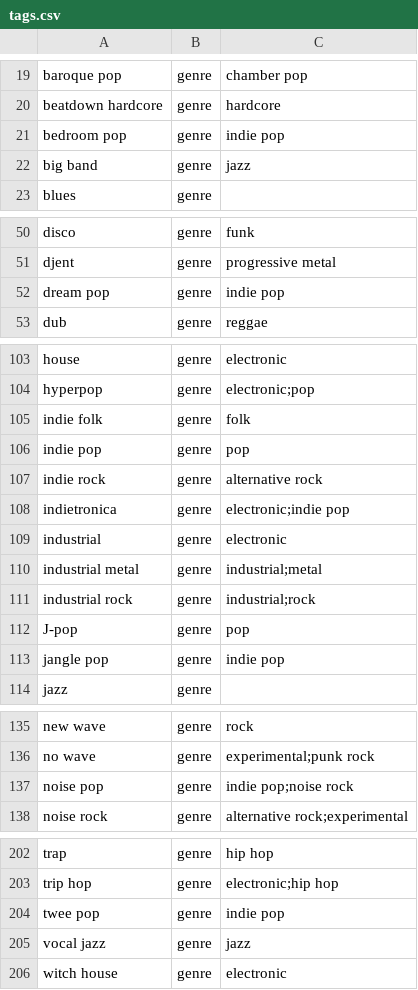
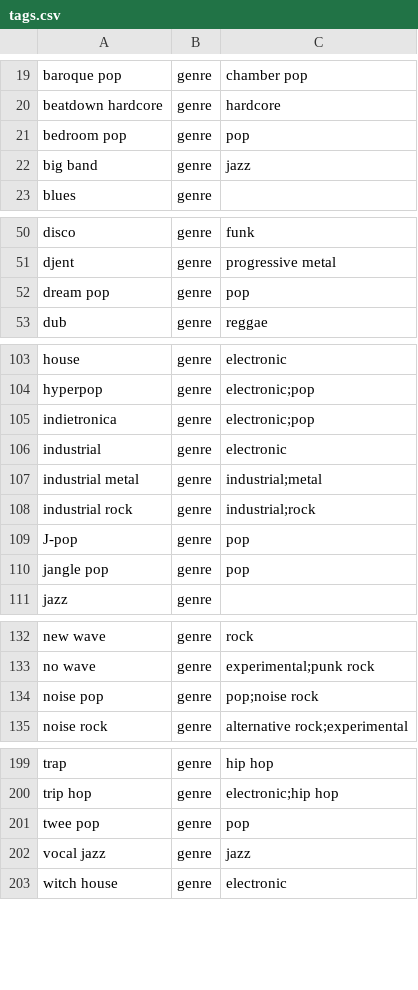
Before and after one commit to michaelficarra/music, a CSV file: data/tags.csv, drawn as a sheet; only a part is shown, gaps mark what is left out.

```diff
--- a/data/tags.csv
+++ b/data/tags.csv
@@ -20,3 +20,3 @@ baroque pop,genre,chamber pop
 beatdown hardcore,genre,hardcore
-bedroom pop,genre,indie pop
+bedroom pop,genre,pop
 big band,genre,jazz
@@ -51,3 +51,3 @@ disco,genre,funk
 djent,genre,progressive metal
-dream pop,genre,indie pop
+dream pop,genre,pop
 dub,genre,reggae
@@ -104,6 +104,3 @@ house,genre,electronic
 hyperpop,genre,electronic;pop
-indie folk,genre,folk
-indie pop,genre,pop
-indie rock,genre,alternative rock
-indietronica,genre,electronic;indie pop
+indietronica,genre,electronic;pop
 industrial,genre,electronic
@@ -112,3 +109,3 @@ industrial rock,genre,industrial;rock
 J-pop,genre,pop
-jangle pop,genre,indie pop
+jangle pop,genre,pop
 jazz,genre,
@@ -136,3 +133,3 @@ new wave,genre,rock
 no wave,genre,experimental;punk rock
-noise pop,genre,indie pop;noise rock
+noise pop,genre,pop;noise rock
 noise rock,genre,alternative rock;experimental
@@ -203,3 +200,3 @@ trap,genre,hip hop
 trip hop,genre,electronic;hip hop
-twee pop,genre,indie pop
+twee pop,genre,pop
 vocal jazz,genre,jazz
```
Also changed, not shown: data/artists.csv, 3 other files.
